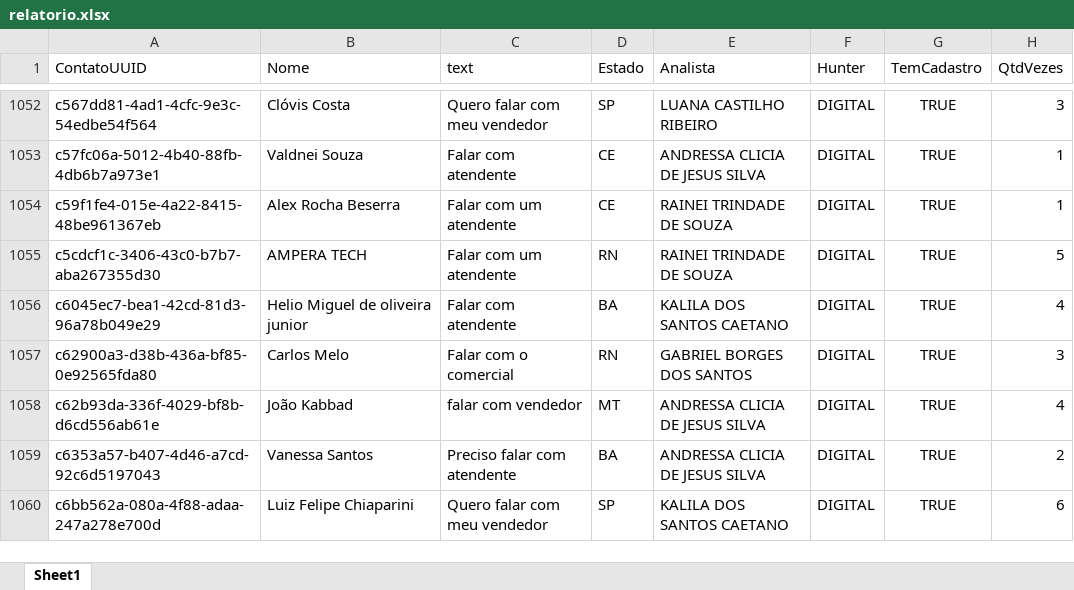
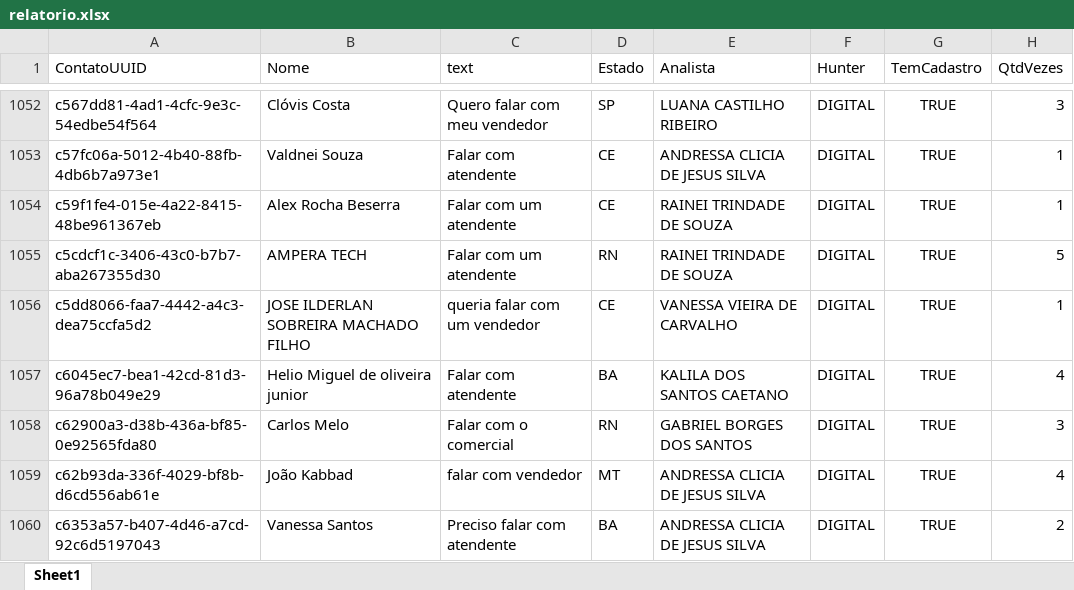
Before and after one commit to Marketing-Amara/weni-relatorio, an Excel workbook: output/relatorio.xlsx, sheet Sheet1, drawn as a sheet; only a part is shown, gaps mark what is left out; the shorter side is filled out with more unchanged rows; values as stored, in another font and other column widths than the file's, no borders; the diff names each change by its address in the sheet, - before the commit and + after, or states it on an @@ line.

```diff
--- a/output/relatorio.xlsx (sheet Sheet1)
+++ b/output/relatorio.xlsx (sheet Sheet1)
+row 1056: c5dd8066-faa7-4442-a4c3-dea75ccfa5d2 | JOSE ILDERLAN SOBREIRA MACHADO FILHO | queria falar com um vendedor | CE | VANESSA VIEIRA DE CARVALHO | DIGITAL | TRUE | 1
```
